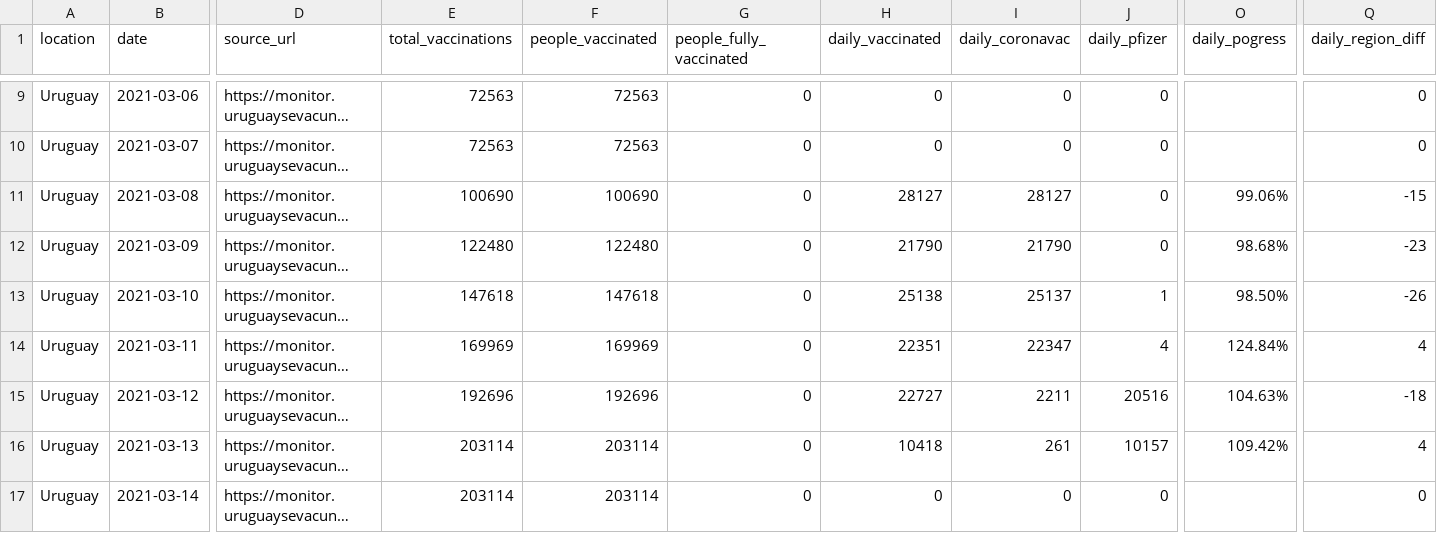
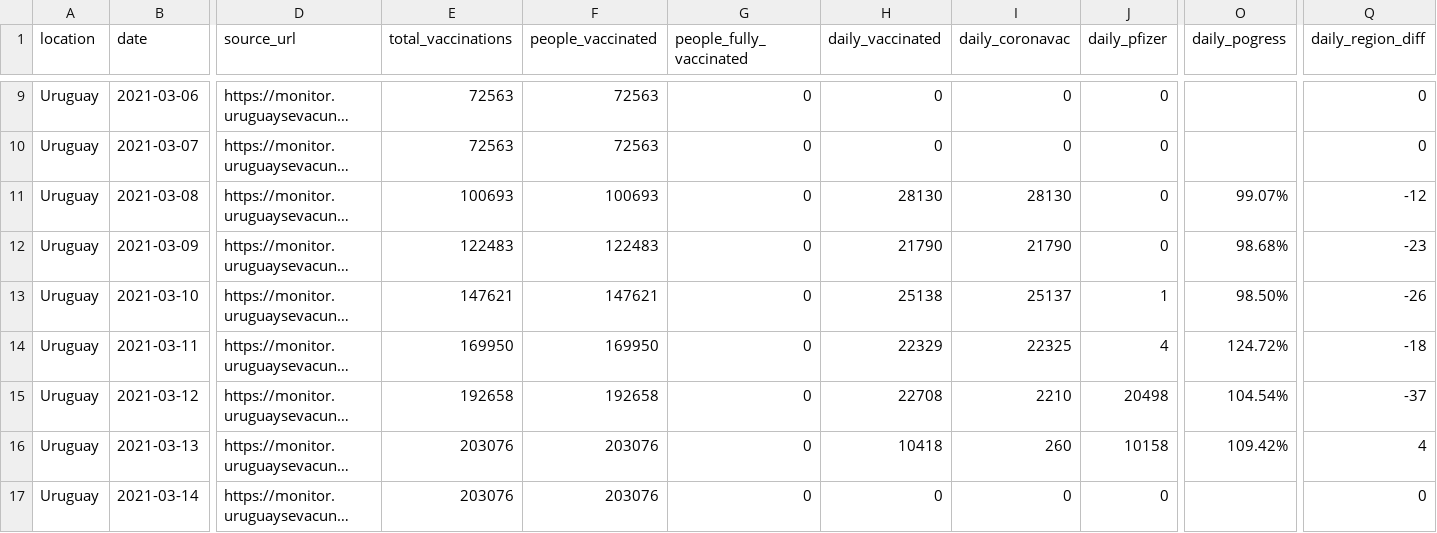
Before and after one commit to 3dgiordano/covid-19-uy-vacc-data, a CSV file: data/Uruguay.csv, drawn as a sheet; only a part is shown, gaps mark what is left out; long unchanged cells end in …; the diff covers the shown part only; the diff names each change by its address in the sheet, - before the commit and + after, or states it on an @@ line.

```diff
--- a/data/Uruguay.csv
+++ b/data/Uruguay.csv
-E11 (total_vaccinations): 100690
+E11 (total_vaccinations): 100693
-F11 (people_vaccinated): 100690
+F11 (people_vaccinated): 100693
-H11 (daily_vaccinated): 28127
+H11 (daily_vaccinated): 28130
-I11 (daily_coronavac): 28127
+I11 (daily_coronavac): 28130
-O11 (daily_pogress): 99.06%
+O11 (daily_pogress): 99.07%
-Q11 (daily_region_diff): -15
+Q11 (daily_region_diff): -12
-E12 (total_vaccinations): 122480
+E12 (total_vaccinations): 122483
-F12 (people_vaccinated): 122480
+F12 (people_vaccinated): 122483
-E13 (total_vaccinations): 147618
+E13 (total_vaccinations): 147621
-F13 (people_vaccinated): 147618
+F13 (people_vaccinated): 147621
-E14 (total_vaccinations): 169969
+E14 (total_vaccinations): 169950
-F14 (people_vaccinated): 169969
+F14 (people_vaccinated): 169950
-H14 (daily_vaccinated): 22351
+H14 (daily_vaccinated): 22329
-I14 (daily_coronavac): 22347
+I14 (daily_coronavac): 22325
-O14 (daily_pogress): 124.84%
+O14 (daily_pogress): 124.72%
-Q14 (daily_region_diff): 4
+Q14 (daily_region_diff): -18
-E15 (total_vaccinations): 192696
+E15 (total_vaccinations): 192658
-F15 (people_vaccinated): 192696
+F15 (people_vaccinated): 192658
-H15 (daily_vaccinated): 22727
+H15 (daily_vaccinated): 22708
-I15 (daily_coronavac): 2211
+I15 (daily_coronavac): 2210
-J15 (daily_pfizer): 20516
+J15 (daily_pfizer): 20498
-O15 (daily_pogress): 104.63%
+O15 (daily_pogress): 104.54%
-Q15 (daily_region_diff): -18
+Q15 (daily_region_diff): -37
-E16:E17 (total_vaccinations): 203114
+E16:E17 (total_vaccinations): 203076
-F16:F17 (people_vaccinated): 203114
+F16:F17 (people_vaccinated): 203076
-I16 (daily_coronavac): 261
+I16 (daily_coronavac): 260
-J16 (daily_pfizer): 10157
+J16 (daily_pfizer): 10158
```
Also changed, not shown: 156 edited cells elsewhere in this file, 46 other files.
